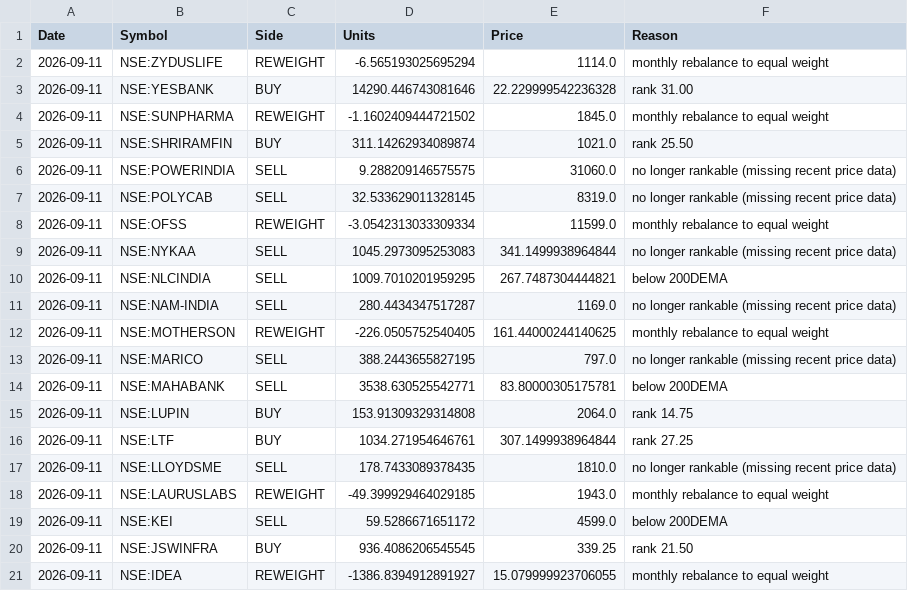
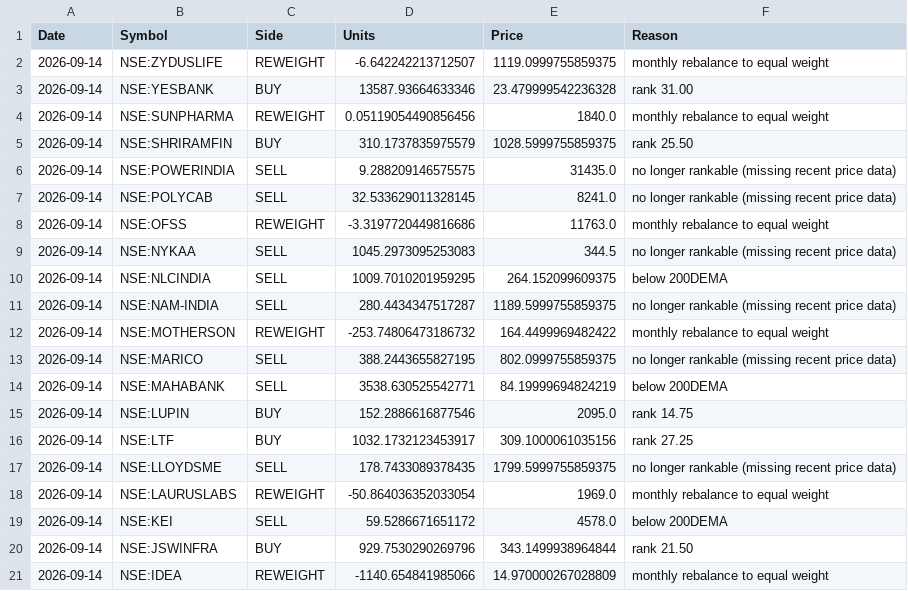
Before and after one commit to amitchoksi7747-debug/momentum-dashboard, a CSV file: data/processed/strategies/S1/trades.csv, drawn as a sheet; only a part is shown; the diff covers the shown part only.

Commit message:
data: momentum rebuild 2026-09-23 08:23 UTC

```diff
--- a/data/processed/strategies/S1/trades.csv
+++ b/data/processed/strategies/S1/trades.csv
@@ -1,21 +1,21 @@
 Date,Symbol,Side,Units,Price,Reason
-2026-09-11,NSE:ZYDUSLIFE,REWEIGHT,-6.565193025695294,1114.0,monthly rebalance to equal weight
-2026-09-11,NSE:YESBANK,BUY,14290.446743081646,22.229999542236328,rank 31.00
-2026-09-11,NSE:SUNPHARMA,REWEIGHT,-1.1602409444721502,1845.0,monthly rebalance to equal weight
-2026-09-11,NSE:SHRIRAMFIN,BUY,311.14262934089874,1021.0,rank 25.50
-2026-09-11,NSE:POWERINDIA,SELL,9.288209146575575,31060.0,no longer rankable (missing recent price data)
-2026-09-11,NSE:POLYCAB,SELL,32.533629011328145,8319.0,no longer rankable (missing recent price data)
-2026-09-11,NSE:OFSS,REWEIGHT,-3.0542313033309334,11599.0,monthly rebalance to equal weight
-2026-09-11,NSE:NYKAA,SELL,1045.2973095253083,341.1499938964844,no longer rankable (missing recent price data)
-2026-09-11,NSE:NLCINDIA,SELL,1009.7010201959295,267.7487304444821,below 200DEMA
-2026-09-11,NSE:NAM-INDIA,SELL,280.4434347517287,1169.0,no longer rankable (missing recent price data)
-2026-09-11,NSE:MOTHERSON,REWEIGHT,-226.0505752540405,161.44000244140625,monthly rebalance to equal weight
-2026-09-11,NSE:MARICO,SELL,388.2443655827195,797.0,no longer rankable (missing recent price data)
-2026-09-11,NSE:MAHABANK,SELL,3538.630525542771,83.80000305175781,below 200DEMA
-2026-09-11,NSE:LUPIN,BUY,153.91309329314808,2064.0,rank 14.75
-2026-09-11,NSE:LTF,BUY,1034.271954646761,307.1499938964844,rank 27.25
-2026-09-11,NSE:LLOYDSME,SELL,178.7433089378435,1810.0,no longer rankable (missing recent price data)
-2026-09-11,NSE:LAURUSLABS,REWEIGHT,-49.399929464029185,1943.0,monthly rebalance to equal weight
-2026-09-11,NSE:KEI,SELL,59.5286671651172,4599.0,below 200DEMA
-2026-09-11,NSE:JSWINFRA,BUY,936.4086206545545,339.25,rank 21.50
-2026-09-11,NSE:IDEA,REWEIGHT,-1386.8394912891927,15.079999923706055,monthly rebalance to equal weight
+2026-09-14,NSE:ZYDUSLIFE,REWEIGHT,-6.642242213712507,1119.0999755859375,monthly rebalance to equal weight
+2026-09-14,NSE:YESBANK,BUY,13587.93664633346,23.479999542236328,rank 31.00
+2026-09-14,NSE:SUNPHARMA,REWEIGHT,0.05119054490856456,1840.0,monthly rebalance to equal weight
+2026-09-14,NSE:SHRIRAMFIN,BUY,310.1737835975579,1028.5999755859375,rank 25.50
+2026-09-14,NSE:POWERINDIA,SELL,9.288209146575575,31435.0,no longer rankable (missing recent price data)
+2026-09-14,NSE:POLYCAB,SELL,32.533629011328145,8241.0,no longer rankable (missing recent price data)
+2026-09-14,NSE:OFSS,REWEIGHT,-3.3197720449816686,11763.0,monthly rebalance to equal weight
+2026-09-14,NSE:NYKAA,SELL,1045.2973095253083,344.5,no longer rankable (missing recent price data)
+2026-09-14,NSE:NLCINDIA,SELL,1009.7010201959295,264.152099609375,below 200DEMA
+2026-09-14,NSE:NAM-INDIA,SELL,280.4434347517287,1189.5999755859375,no longer rankable (missing recent price data)
+2026-09-14,NSE:MOTHERSON,REWEIGHT,-253.74806473186732,164.4499969482422,monthly rebalance to equal weight
+2026-09-14,NSE:MARICO,SELL,388.2443655827195,802.0999755859375,no longer rankable (missing recent price data)
+2026-09-14,NSE:MAHABANK,SELL,3538.630525542771,84.19999694824219,below 200DEMA
+2026-09-14,NSE:LUPIN,BUY,152.2886616877546,2095.0,rank 14.75
+2026-09-14,NSE:LTF,BUY,1032.1732123453917,309.1000061035156,rank 27.25
+2026-09-14,NSE:LLOYDSME,SELL,178.7433089378435,1799.5999755859375,no longer rankable (missing recent price data)
+2026-09-14,NSE:LAURUSLABS,REWEIGHT,-50.864036352033054,1969.0,monthly rebalance to equal weight
+2026-09-14,NSE:KEI,SELL,59.5286671651172,4578.0,below 200DEMA
+2026-09-14,NSE:JSWINFRA,BUY,929.7530290269796,343.1499938964844,rank 21.50
+2026-09-14,NSE:IDEA,REWEIGHT,-1140.654841985066,14.970000267028809,monthly rebalance to equal weight
```
Also changed, not shown: 66 edited cells elsewhere in this file, data/processed/strategies/S1/current_holdings.csv, data/processed/strategies/S1/drawdown.csv, 23 other files.
